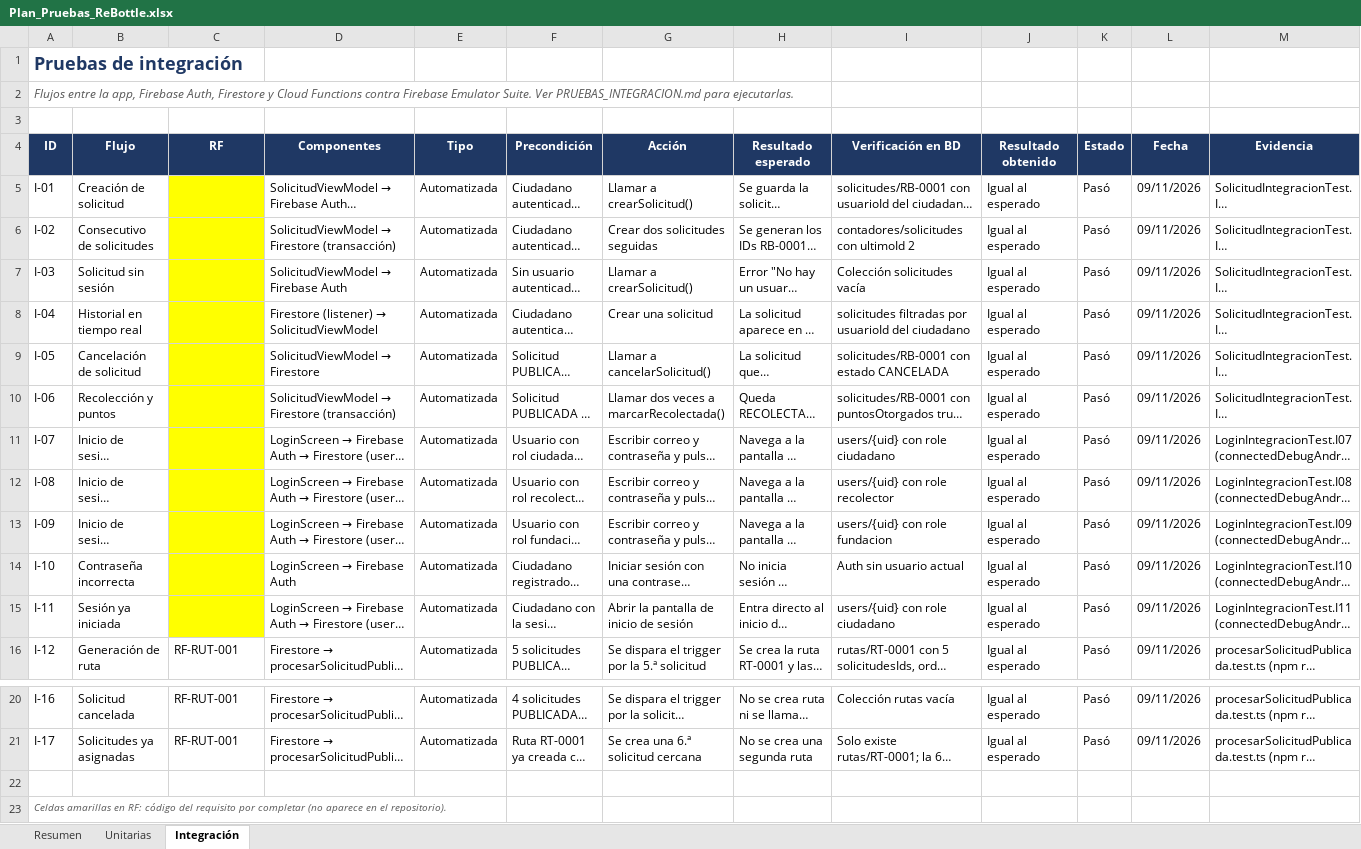
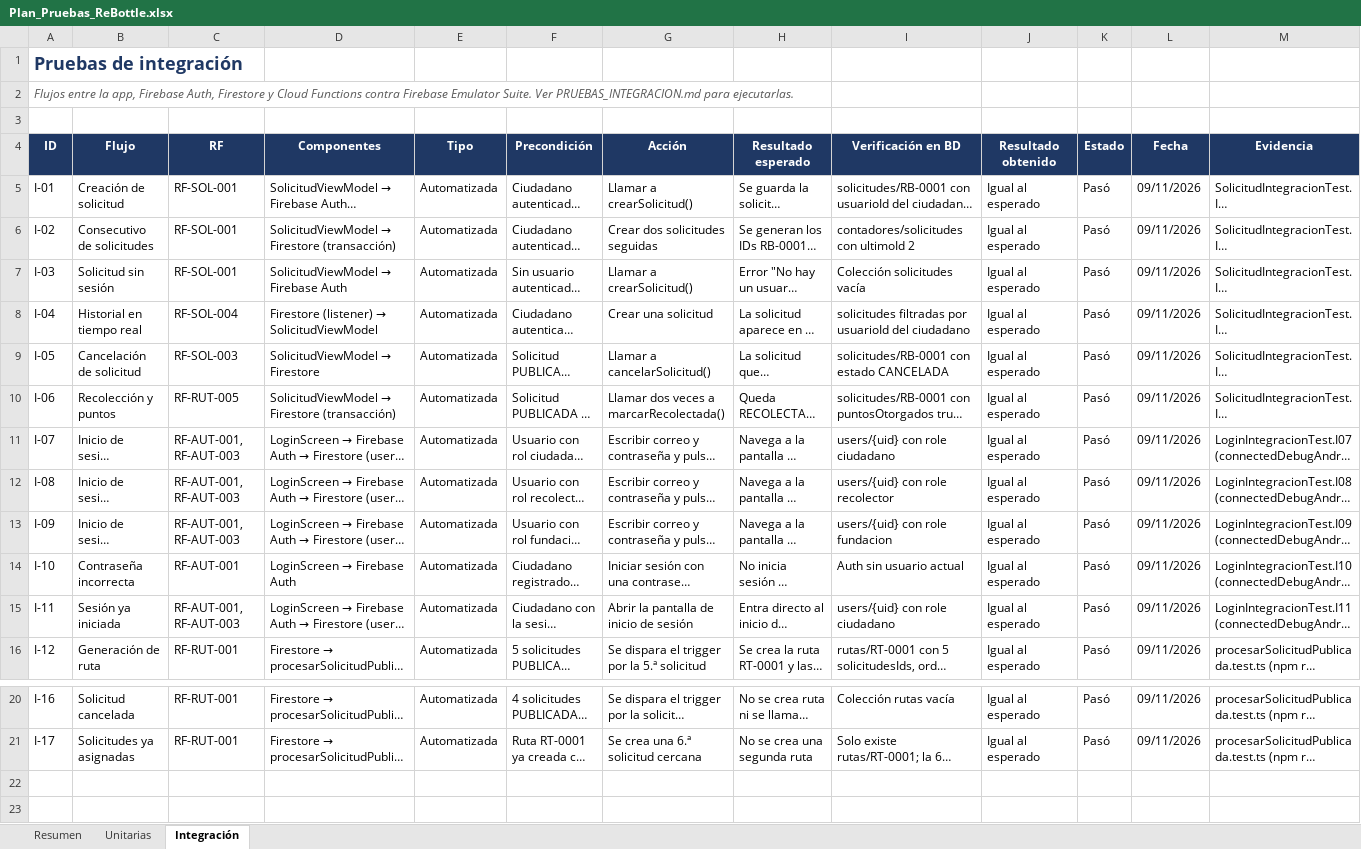
Before and after one commit to IsitaP/tesis-, an Excel workbook: Plan_Pruebas_ReBottle.xlsx, sheet Integración, drawn as a sheet; only a part is shown, gaps mark what is left out; long unchanged cells end in …; values as stored, in another font and other column widths than the file's, no borders; conditional formats not drawn; the diff names each change by its address in the sheet, - before the commit and + after, or states it on an @@ line.

```diff
--- a/Plan_Pruebas_ReBottle.xlsx (sheet Integración)
+++ b/Plan_Pruebas_ReBottle.xlsx (sheet Integración)
-C5:C7 (RF): (empty)
+C5:C7 (RF): RF-SOL-001
-C5:C15 fill: #FFFF00
+C5:C15 fill: none
-C8 (RF): (empty)
+C8 (RF): RF-SOL-004
-C9 (RF): (empty)
+C9 (RF): RF-SOL-003
-C10 (RF): (empty)
+C10 (RF): RF-RUT-005
-C11:C13 (RF): (empty)
+C11:C13 (RF): RF-AUT-001, RF-AUT-003
-C14 (RF): (empty)
+C14 (RF): RF-AUT-001
-C15 (RF): (empty)
+C15 (RF): RF-AUT-001, RF-AUT-003
-row 22: (empty)
-row 23: Celdas amarillas en RF: código del requisito por completar (no aparece en el repositorio).
```
Also changed, not shown: 7 other files.
